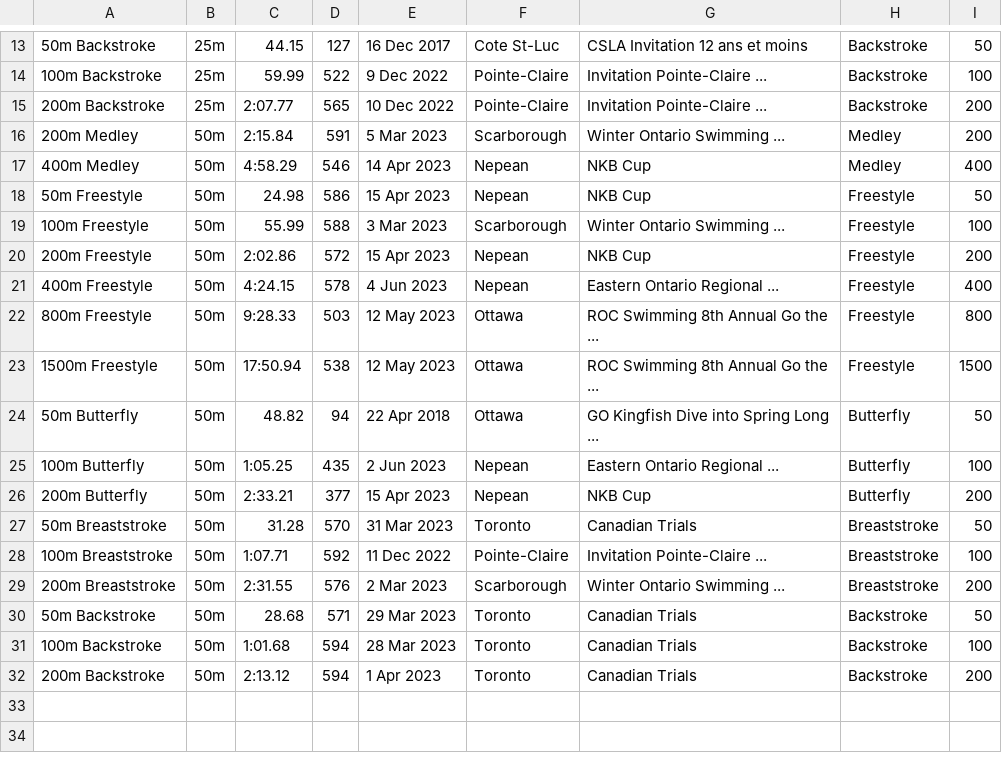
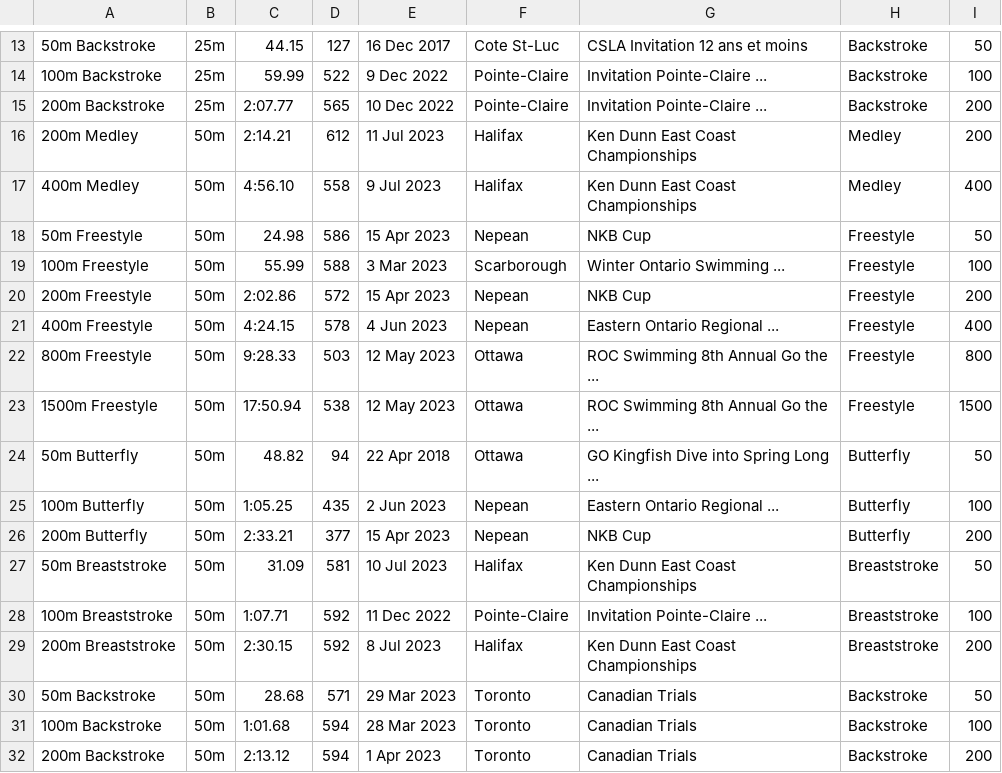
Before and after one commit to Subject2Risk/swim-report, a CSV file: swim-data/5085736.csv, drawn as a sheet; only a part is shown, gaps mark what is left out.

```diff
--- a/swim-data/5085736.csv
+++ b/swim-data/5085736.csv
@@ -15,4 +15,4 @@
 200m Backstroke,25m,2:07.77,565,10 Dec 2022,Pointe-Claire,Invitation Pointe-Claire ...,Backstroke,200
-200m Medley,50m,2:15.84,591,5 Mar 2023,Scarborough,Winter Ontario Swimming ...,Medley,200
-400m Medley,50m,4:58.29,546,14 Apr 2023,Nepean,NKB Cup,Medley,400
+200m Medley,50m,2:14.21,612,11 Jul 2023,Halifax,Ken Dunn East Coast Championships,Medley,200
+400m Medley,50m,4:56.10,558,9 Jul 2023,Halifax,Ken Dunn East Coast Championships,Medley,400
 50m Freestyle,50m,24.98,586,15 Apr 2023,Nepean,NKB Cup,Freestyle,50
@@ -26,5 +26,5 @@
 200m Butterfly,50m,2:33.21,377,15 Apr 2023,Nepean,NKB Cup,Butterfly,200
-50m Breaststroke,50m,31.28,570,31 Mar 2023,Toronto,Canadian Trials,Breaststroke,50
+50m Breaststroke,50m,31.09,581,10 Jul 2023,Halifax,Ken Dunn East Coast Championships,Breaststroke,50
 100m Breaststroke,50m,1:07.71,592,11 Dec 2022,Pointe-Claire,Invitation Pointe-Claire ...,Breaststroke,100
-200m Breaststroke,50m,2:31.55,576,2 Mar 2023,Scarborough,Winter Ontario Swimming ...,Breaststroke,200
+200m Breaststroke,50m,2:30.15,592,8 Jul 2023,Halifax,Ken Dunn East Coast Championships,Breaststroke,200
 50m Backstroke,50m,28.68,571,29 Mar 2023,Toronto,Canadian Trials,Backstroke,50
```
Also changed, not shown: swim-data/5002181.csv.
